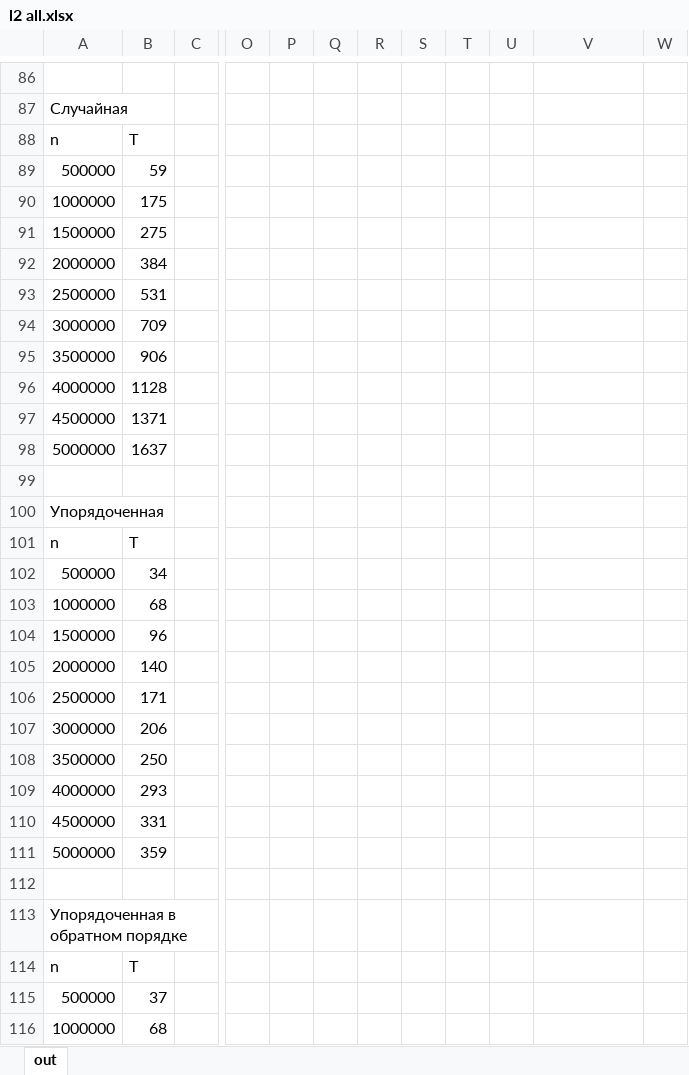
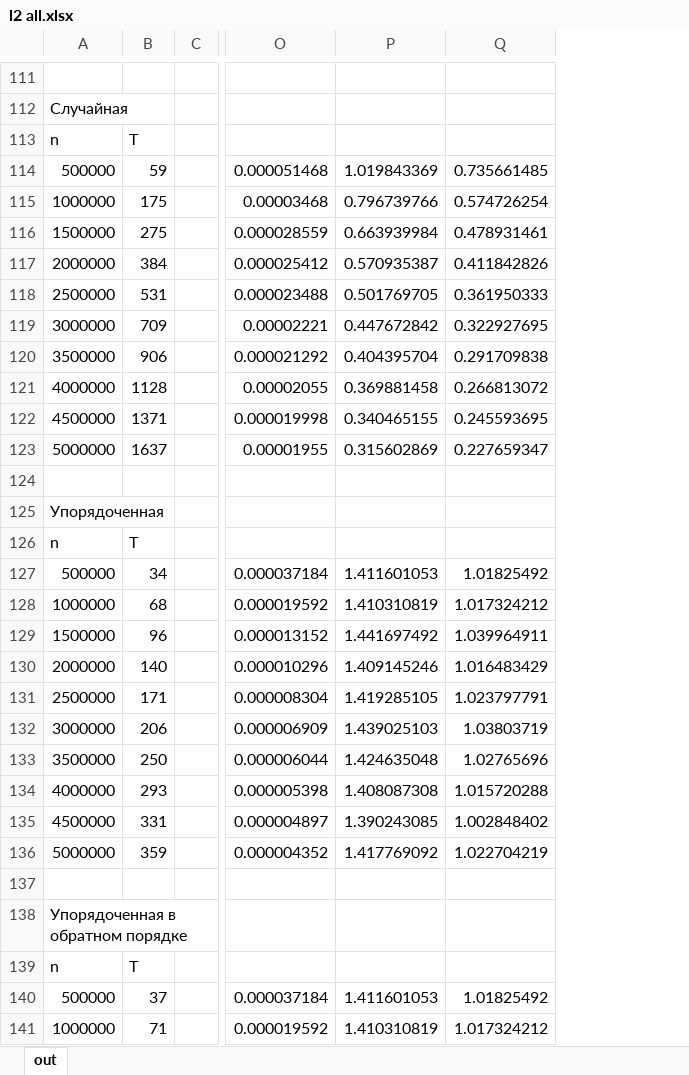
Before and after one commit to GalaxyShad/SurSU_Algo, an Excel workbook: labs/l2 all.xlsx, sheet out, drawn as a sheet; only a part is shown, gaps mark what is left out; values as stored, in another font and other column widths than the file's, no cell formats; charts and pictures not drawn; removed rows and columns are numbered as before the commit, all else as after; the diff covers the shown part only; the diff names each change by its address in the sheet, - before the commit and + after, or states it on an @@ line.

```diff
--- a/labs/l2 all.xlsx (sheet out)
+++ b/labs/l2 all.xlsx (sheet out)
-column O, empty
-column P, empty
-column Q, empty
-column R, empty
-column S, empty
-column T, empty
-column U, empty
-column W, empty
+column P, rows 114-141: 1.019843369 | 0.796739766 | 0.663939984 | 0.570935387 | 0.501769705 | 0.447672842 | 0.404395704 | 0.369881458 | 0.340465155 | 0.315602869 |  |  |  | 1.411601053 | 1.410310819 | 1.441697492 | 1.409145246 | 1.419285105 | 1.439025103 | 1.424635048 | 1.408087308 | 1.390243085 | 1.417769092 |  |  |  | 1.411601053 | 1.410310819
+column Q, rows 114-141: 0.735661485 | 0.574726254 | 0.478931461 | 0.411842826 | 0.361950333 | 0.322927695 | 0.291709838 | 0.266813072 | 0.245593695 | 0.227659347 |  |  |  | 1.01825492 | 1.017324212 | 1.039964911 | 1.016483429 | 1.023797791 | 1.03803719 | 1.02765696 | 1.015720288 | 1.002848402 | 1.022704219 |  |  |  | 1.01825492 | 1.017324212
-O114: (empty)
+O114: 0.000051468
-O115: (empty)
+O115: 0.00003468
-O116: (empty)
+O116: 0.000028559
-O117: (empty)
+O117: 0.000025412
-O118: (empty)
+O118: 0.000023488
-O119: (empty)
+O119: 0.00002221
-O120: (empty)
+O120: 0.000021292
-O121: (empty)
+O121: 0.00002055
-O122: (empty)
+O122: 0.000019998
-O123: (empty)
+O123: 0.00001955
-O127: (empty)
+O127: 0.000037184
-O128: (empty)
+O128: 0.000019592
-O129: (empty)
+O129: 0.000013152
-O130: (empty)
+O130: 0.000010296
-O131: (empty)
+O131: 0.000008304
-O132: (empty)
+O132: 0.000006909
-O133: (empty)
+O133: 0.000006044
-O134: (empty)
+O134: 0.000005398
-O135: (empty)
+O135: 0.000004897
-O136: (empty)
+O136: 0.000004352
-O140: (empty)
+O140: 0.000037184
-B141: 68
+B141: 71
-O141: (empty)
+O141: 0.000019592
```
Also changed, not shown: 98 added rows, 30 removed rows and 69 edited cells elsewhere in this sheet, cell formats, formulas that keep their value, charts or pictures, 2 other files.
